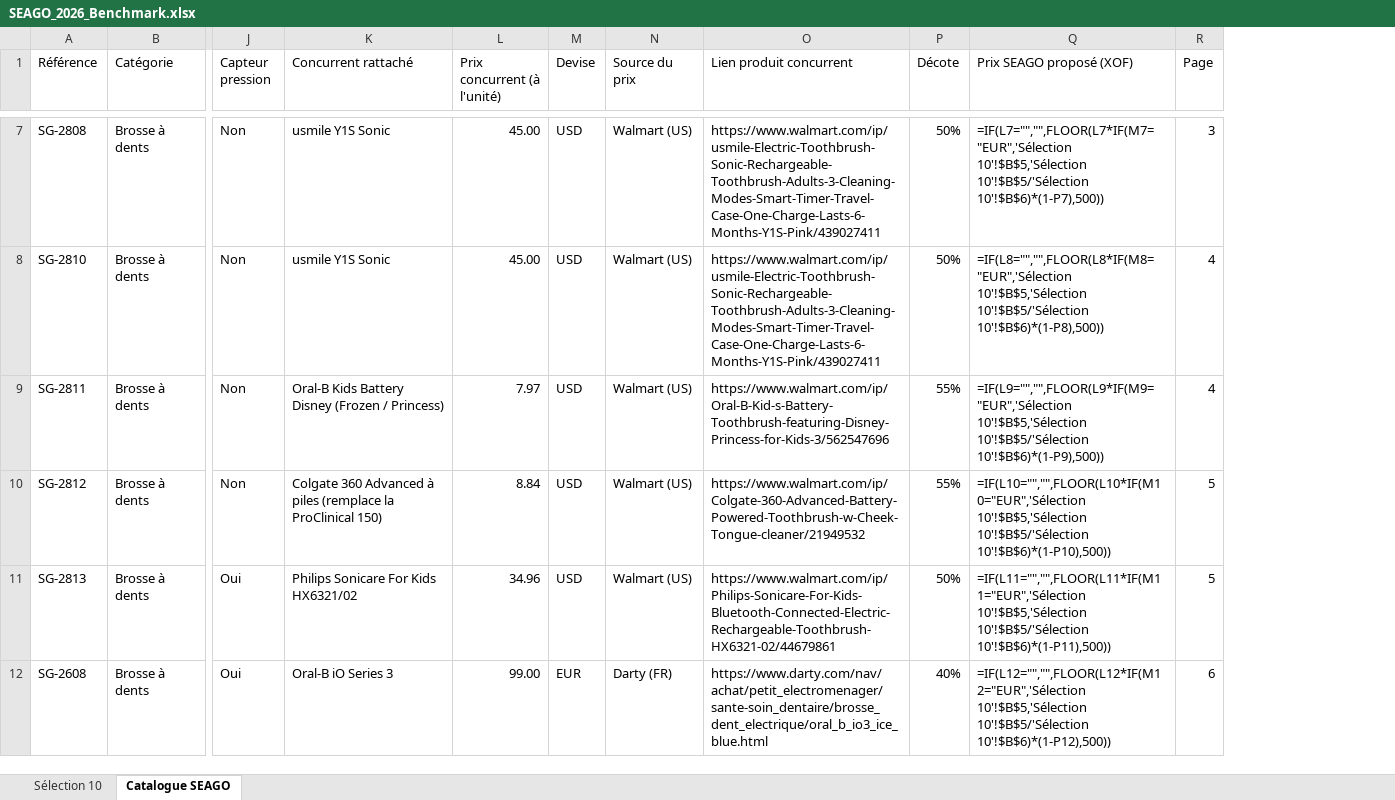
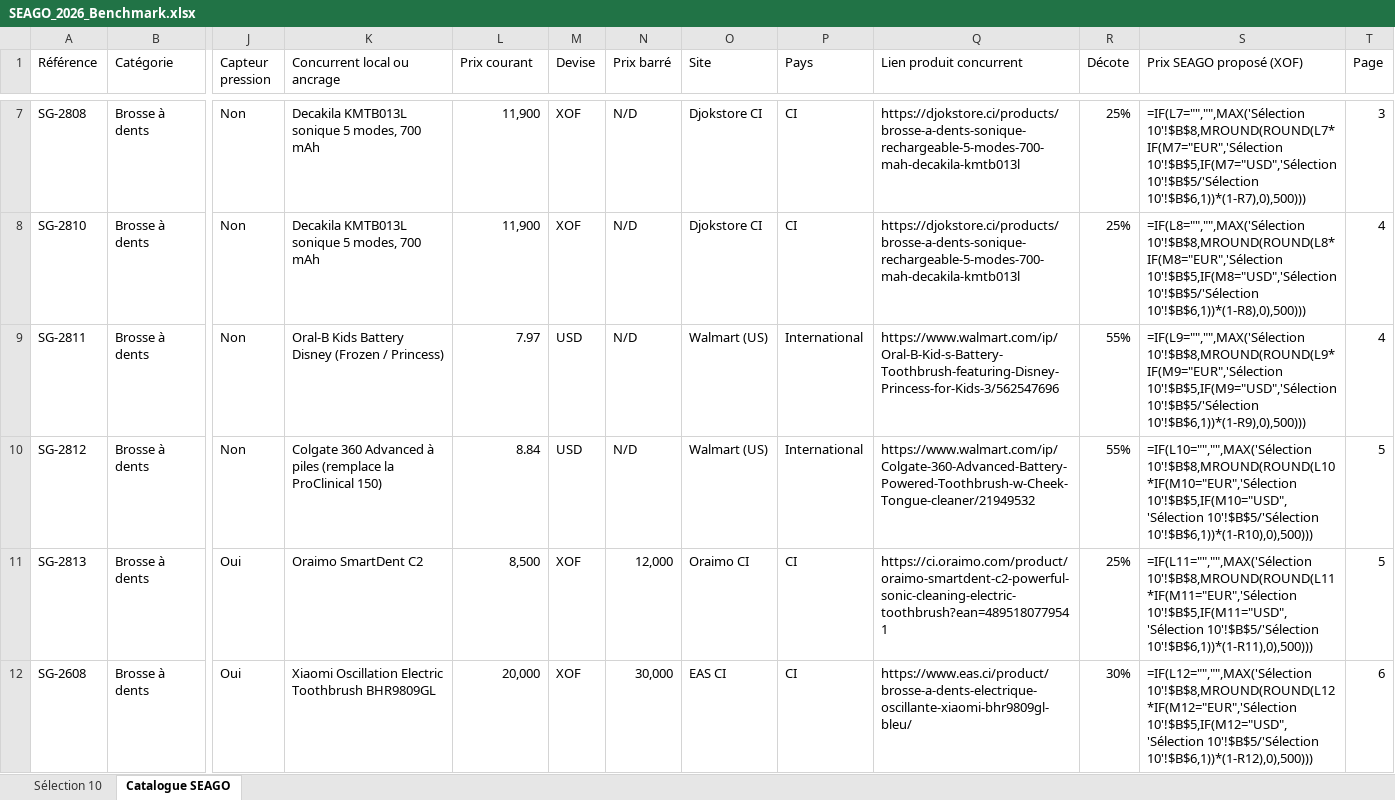
Before and after one commit to cheriffouattara/Atome_benchmarking, an Excel workbook: SEAGO_2026_Benchmark.xlsx, sheet Catalogue SEAGO, drawn as a sheet; only a part is shown, gaps mark what is left out; values as stored, in another font and other column widths than the file's, no cell formats; formulas without a stored value are shown as written; removed rows and columns are numbered as before the commit, all else as after; the diff covers the shown part only; the diff names each change by its address in the sheet, - before the commit and + after, or states it on an @@ line.

```diff
--- a/SEAGO_2026_Benchmark.xlsx (sheet Catalogue SEAGO)
+++ b/SEAGO_2026_Benchmark.xlsx (sheet Catalogue SEAGO)
-column N (Source du prix), rows 7-12: Walmart (US) | Walmart (US) | Walmart (US) | Walmart (US) | Walmart (US) | Darty (FR)
+column N (Prix barré), rows 7-12: N/D | N/D | N/D | N/D | 12,000 | 30,000
+column O (Site), rows 7-12: Djokstore CI | Djokstore CI | Walmart (US) | Walmart (US) | Oraimo CI | EAS CI
+column P (Pays), rows 7-12: CI | CI | International | International | CI | CI
-K1: Concurrent rattaché
+K1: Concurrent local ou ancrage
-L1: Prix concurrent (à l'unité)
+L1: Prix courant
-K7:K8 (Concurrent local ou ancrage): usmile Y1S Sonic
+K7:K8 (Concurrent local ou ancrage): Decakila KMTB013L sonique 5 modes, 700 mAh
-L7:L8 (Prix courant): 45.00
+L7:L8 (Prix courant): 11,900
-M7:M8 (Devise): USD
+M7:M8 (Devise): XOF
-Q7:Q8 (Lien produit concurrent): https://www.walmart.com/ip/usmile-Electric-Toothbrush-Sonic-Rechargeable-Toothbrush-Adults-3-Cleaning-Modes-Smart-Timer-Travel-Case-One-Charge-Lasts-6-Months-Y1S-Pink/439027411
+Q7:Q8 (Lien produit concurrent): https://djokstore.ci/products/brosse-a-dents-sonique-rechargeable-5-modes-700-mah-decakila-kmtb013l
-R7:R8 (Décote): 50%
+R7:R8 (Décote): 25%
-S7 (Prix SEAGO proposé (XOF)): =IF(L7="","",FLOOR(L7*IF(M7="EUR",'Sélection 10'!$B$5,'Sélection 10'!$B$5/'Sélection 10'!$B$6)*(1-P7),500))
+S7 (Prix SEAGO proposé (XOF)): =IF(L7="","",MAX('Sélection 10'!$B$8,MROUND(ROUND(L7*IF(M7="EUR",'Sélection 10'!$B$5,IF(M7="USD",'Sélection 10'!$B$5/'Sélection 10'!$B$6,1))*(1-R7),0),500)))
-S8 (Prix SEAGO proposé (XOF)): =IF(L8="","",FLOOR(L8*IF(M8="EUR",'Sélection 10'!$B$5,'Sélection 10'!$B$5/'Sélection 10'!$B$6)*(1-P8),500))
+S8 (Prix SEAGO proposé (XOF)): =IF(L8="","",MAX('Sélection 10'!$B$8,MROUND(ROUND(L8*IF(M8="EUR",'Sélection 10'!$B$5,IF(M8="USD",'Sélection 10'!$B$5/'Sélection 10'!$B$6,1))*(1-R8),0),500)))
-S9 (Prix SEAGO proposé (XOF)): =IF(L9="","",FLOOR(L9*IF(M9="EUR",'Sélection 10'!$B$5,'Sélection 10'!$B$5/'Sélection 10'!$B$6)*(1-P9),500))
+S9 (Prix SEAGO proposé (XOF)): =IF(L9="","",MAX('Sélection 10'!$B$8,MROUND(ROUND(L9*IF(M9="EUR",'Sélection 10'!$B$5,IF(M9="USD",'Sélection 10'!$B$5/'Sélection 10'!$B$6,1))*(1-R9),0),500)))
-S10 (Prix SEAGO proposé (XOF)): =IF(L10="","",FLOOR(L10*IF(M10="EUR",'Sélection 10'!$B$5,'Sélection 10'!$B$5/'Sélection 10'!$B$6)*(1-P10),500))
+S10 (Prix SEAGO proposé (XOF)): =IF(L10="","",MAX('Sélection 10'!$B$8,MROUND(ROUND(L10*IF(M10="EUR",'Sélection 10'!$B$5,IF(M10="USD",'Sélection 10'!$B$5/'Sélection 10'!$B$6,1))*(1-R10),0),500)))
-K11 (Concurrent local ou ancrage): Philips Sonicare For Kids HX6321/02
+K11 (Concurrent local ou ancrage): Oraimo SmartDent C2
-L11 (Prix courant): 34.96
+L11 (Prix courant): 8,500
-M11 (Devise): USD
+M11 (Devise): XOF
-Q11 (Lien produit concurrent): https://www.walmart.com/ip/Philips-Sonicare-For-Kids-Bluetooth-Connected-Electric-Rechargeable-Toothbrush-HX6321-02/44679861
+Q11 (Lien produit concurrent): https://ci.oraimo.com/product/oraimo-smartdent-c2-powerful-sonic-cleaning-electric-toothbrush?ean=4895180779541
-R11 (Décote): 50%
+R11 (Décote): 25%
-S11 (Prix SEAGO proposé (XOF)): =IF(L11="","",FLOOR(L11*IF(M11="EUR",'Sélection 10'!$B$5,'Sélection 10'!$B$5/'Sélection 10'!$B$6)*(1-P11),500))
+S11 (Prix SEAGO proposé (XOF)): =IF(L11="","",MAX('Sélection 10'!$B$8,MROUND(ROUND(L11*IF(M11="EUR",'Sélection 10'!$B$5,IF(M11="USD",'Sélection 10'!$B$5/'Sélection 10'!$B$6,1))*(1-R11),0),500)))
-K12 (Concurrent local ou ancrage): Oral-B iO Series 3
+K12 (Concurrent local ou ancrage): Xiaomi Oscillation Electric Toothbrush BHR9809GL
-L12 (Prix courant): 99.00
+L12 (Prix courant): 20,000
-M12 (Devise): EUR
+M12 (Devise): XOF
-Q12 (Lien produit concurrent): https://www.darty.com/nav/achat/petit_electromenager/sante-soin_dentaire/brosse_dent_electrique/oral_b_io3_ice_blue.html
+Q12 (Lien produit concurrent): https://www.eas.ci/product/brosse-a-dents-electrique-oscillante-xiaomi-bhr9809gl-bleu/
-R12 (Décote): 40%
+R12 (Décote): 30%
-S12 (Prix SEAGO proposé (XOF)): =IF(L12="","",FLOOR(L12*IF(M12="EUR",'Sélection 10'!$B$5,'Sélection 10'!$B$5/'Sélection 10'!$B$6)*(1-P12),500))
+S12 (Prix SEAGO proposé (XOF)): =IF(L12="","",MAX('Sélection 10'!$B$8,MROUND(ROUND(L12*IF(M12="EUR",'Sélection 10'!$B$5,IF(M12="USD",'Sélection 10'!$B$5/'Sélection 10'!$B$6,1))*(1-R12),0),500)))
```
Also changed, not shown: 812 edited cells elsewhere in this sheet, sheet Sélection 10, cell formats.
